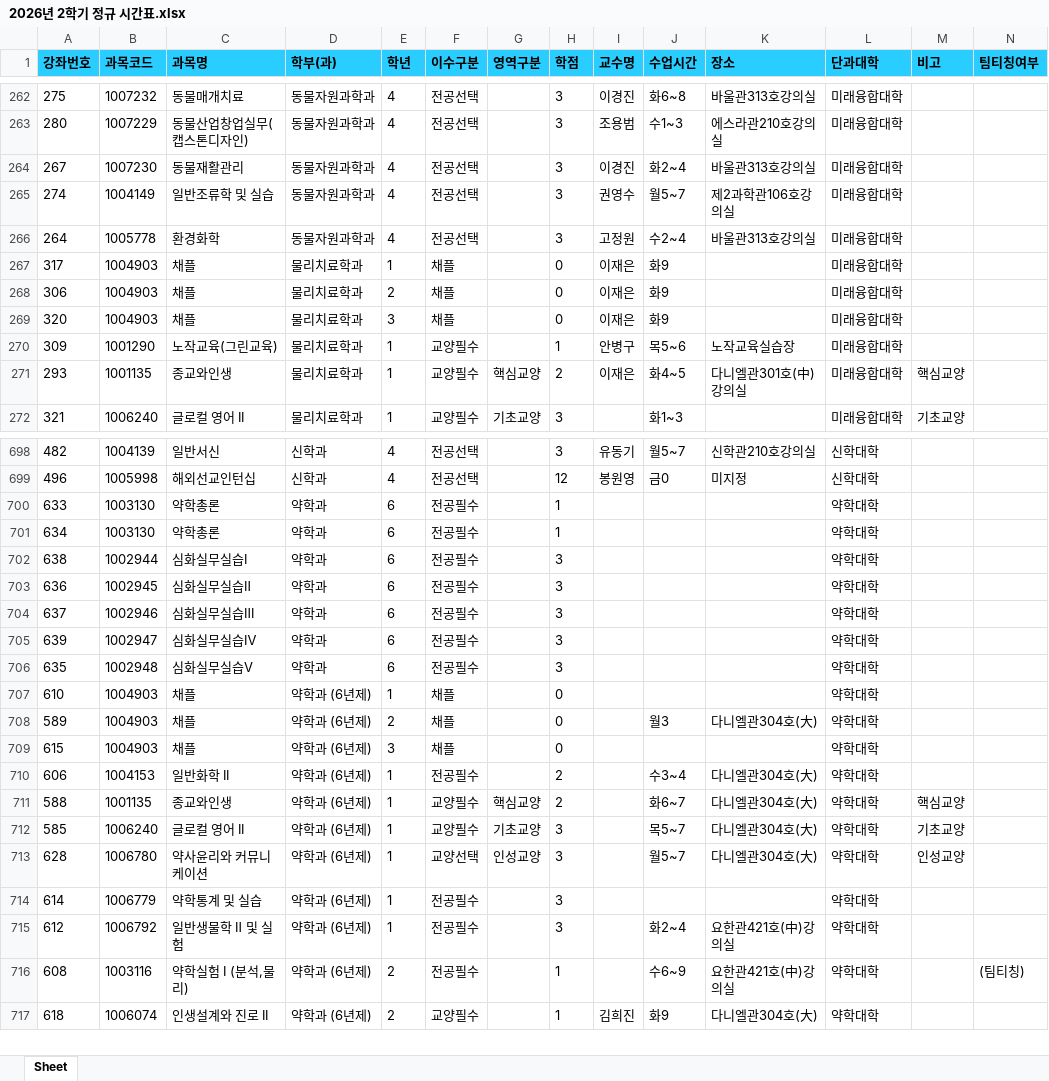
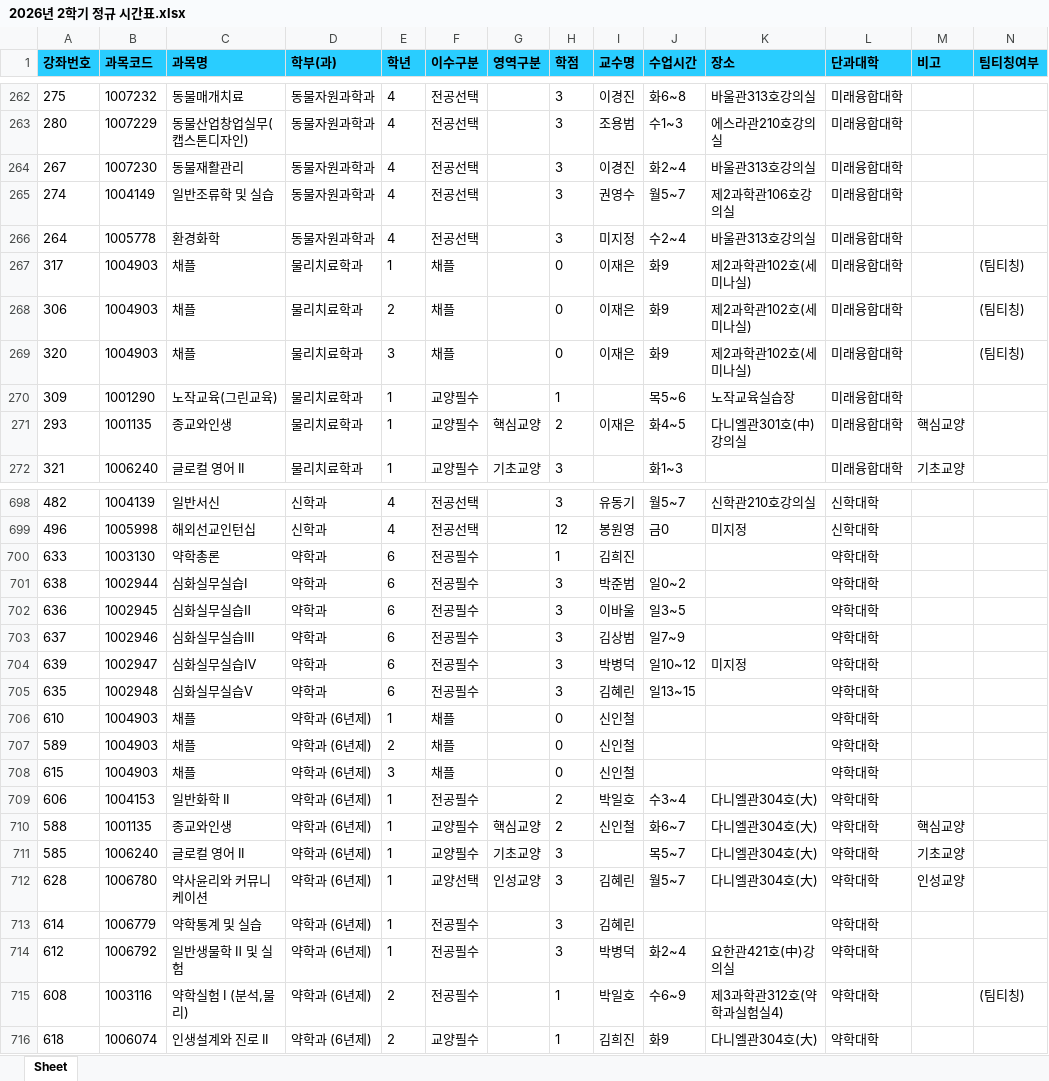
Before and after one commit to syu-kr/lecture.syu.kr-everytime, an Excel workbook: data/2026년 2학기 정규 시간표.xlsx, sheet Sheet, drawn as a sheet; only a part is shown, gaps mark what is left out; values as stored, in another font and other column widths than the file's, no borders; removed rows and columns are numbered as before the commit, all else as after; the diff covers the shown part only; the diff names each change by its address in the sheet, - before the commit and + after, or states it on an @@ line.

```diff
--- a/data/2026년 2학기 정규 시간표.xlsx (sheet Sheet)
+++ b/data/2026년 2학기 정규 시간표.xlsx (sheet Sheet)
-I266 (교수명): 고정원
+I266 (교수명): 미지정
-K267:K269 (장소): (empty)
+K267:K269 (장소): 제2과학관102호(세미나실)
-N267:N269 (팀티칭여부): (empty)
+N267:N269 (팀티칭여부): (팀티칭)
-I270 (교수명): 안병구
+I270 (교수명): (empty)
-I700 (교수명): (empty)
+I700 (교수명): 김희진
-row 701: 634 | 1003130 | 약학총론 | 약학과 | 6 | 전공필수 |  | 1 |  |  |  | 약학대학
-I701 (교수명): (empty)
+I701 (교수명): 박준범
-J701 (수업시간): (empty)
+J701 (수업시간): 일0~2
-I702 (교수명): (empty)
+I702 (교수명): 이바울
-J702 (수업시간): (empty)
+J702 (수업시간): 일3~5
-I703 (교수명): (empty)
+I703 (교수명): 김상범
-J703 (수업시간): (empty)
+J703 (수업시간): 일7~9
-I704 (교수명): (empty)
+I704 (교수명): 박병덕
-J704 (수업시간): (empty)
+J704 (수업시간): 일10~12
-K704 (장소): (empty)
+K704 (장소): 미지정
-I705 (교수명): (empty)
+I705 (교수명): 김혜린
-J705 (수업시간): (empty)
+J705 (수업시간): 일13~15
-I706:I708 (교수명): (empty)
+I706:I708 (교수명): 신인철
-J707 (수업시간): 월3
+J707 (수업시간): (empty)
-K707 (장소): 다니엘관304호(大)
+K707 (장소): (empty)
-I709 (교수명): (empty)
+I709 (교수명): 박일호
-I710 (교수명): (empty)
+I710 (교수명): 신인철
-I712:I713 (교수명): (empty)
+I712:I713 (교수명): 김혜린
-I714 (교수명): (empty)
+I714 (교수명): 박병덕
-I715 (교수명): (empty)
+I715 (교수명): 박일호
-K715 (장소): 요한관421호(中)강의실
+K715 (장소): 제3과학관312호(약학과실험실4)
```
Also changed, not shown: 97 edited cells elsewhere in this sheet, 1 other file.
